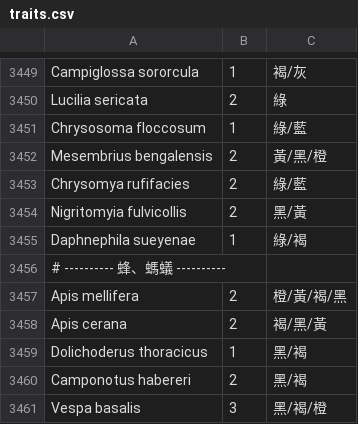
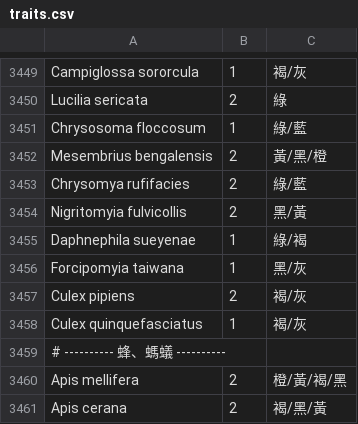
Before and after one commit to johnwei0201/Taiwan-Wildlife-Explorer, a CSV file: scripts/traits.csv, drawn as a sheet; only a part is shown, gaps mark what is left out; the shorter side is filled out with more unchanged rows.

```diff
--- a/scripts/traits.csv
+++ b/scripts/traits.csv
@@ -3455,2 +3455,5 @@ Nigritomyia fulvicollis,2,黑/黃
 Daphnephila sueyenae,1,綠/褐
+Forcipomyia taiwana,1,黑/灰
+Culex pipiens,2,褐/灰
+Culex quinquefasciatus,1,褐/灰
 # ---------- 蜂、螞蟻 ----------
```
Also changed, not shown: 6 other files.
